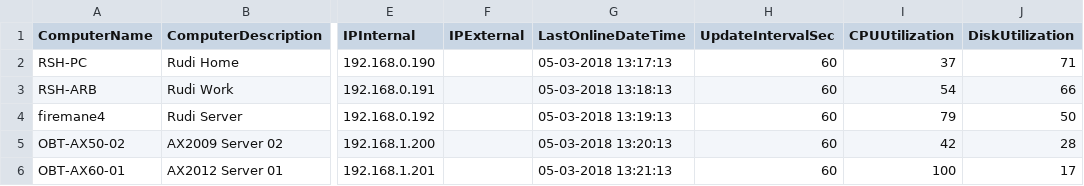
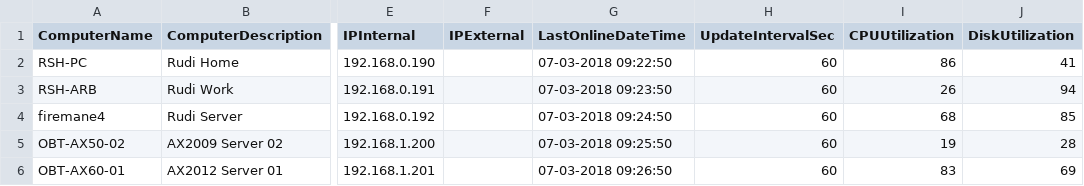
Before and after one commit to RudiHansen/monitor, a CSV file: compstats.csv, drawn as a sheet; only a part is shown, gaps mark what is left out; the diff names each change by its address in the sheet, - before the commit and + after, or states it on an @@ line.

```diff
--- a/compstats.csv
+++ b/compstats.csv
-G2 (LastOnlineDateTime): 05-03-2018 13:17:13
+G2 (LastOnlineDateTime): 07-03-2018 09:22:50
-I2 (CPUUtilization): 37
+I2 (CPUUtilization): 86
-J2 (DiskUtilization): 71
+J2 (DiskUtilization): 41
-G3 (LastOnlineDateTime): 05-03-2018 13:18:13
+G3 (LastOnlineDateTime): 07-03-2018 09:23:50
-I3 (CPUUtilization): 54
+I3 (CPUUtilization): 26
-J3 (DiskUtilization): 66
+J3 (DiskUtilization): 94
-G4 (LastOnlineDateTime): 05-03-2018 13:19:13
+G4 (LastOnlineDateTime): 07-03-2018 09:24:50
-I4 (CPUUtilization): 79
+I4 (CPUUtilization): 68
-J4 (DiskUtilization): 50
+J4 (DiskUtilization): 85
-G5 (LastOnlineDateTime): 05-03-2018 13:20:13
+G5 (LastOnlineDateTime): 07-03-2018 09:25:50
-I5 (CPUUtilization): 42
+I5 (CPUUtilization): 19
-G6 (LastOnlineDateTime): 05-03-2018 13:21:13
+G6 (LastOnlineDateTime): 07-03-2018 09:26:50
-I6 (CPUUtilization): 100
+I6 (CPUUtilization): 83
-J6 (DiskUtilization): 17
+J6 (DiskUtilization): 69
```
Also changed, not shown: 2 other files.
